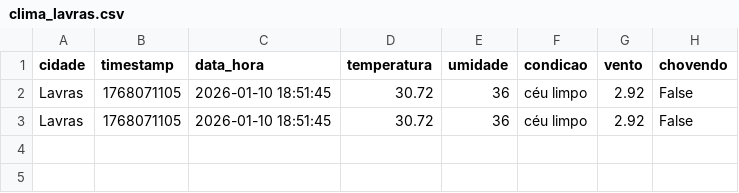
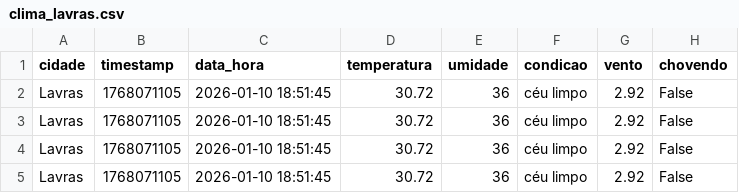
Before and after one commit to samuelZ20/etl-weather-pipeline, a CSV file: data/processed/clima_lavras.csv, drawn as a sheet; the diff names each change by its address in the sheet, - before the commit and + after, or states it on an @@ line.

```diff
--- a/data/processed/clima_lavras.csv
+++ b/data/processed/clima_lavras.csv
+row 4: Lavras | 1768071105 | 2026-01-10 18:51:45 | 30.72 | 36 | céu limpo | 2.92 | False
+row 5: Lavras | 1768071105 | 2026-01-10 18:51:45 | 30.72 | 36 | céu limpo | 2.92 | False
```
Also changed, not shown: 6 other files.
